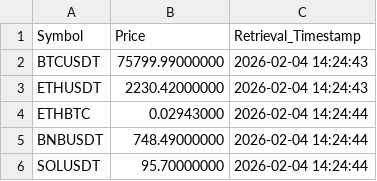
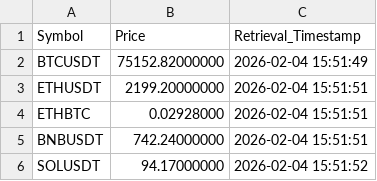
Before and after one commit to maren-handwerk/CryptoBot_Binance_ETL, a CSV file: binance_extracted_data.csv, drawn as a sheet.

```diff
--- a/binance_extracted_data.csv
+++ b/binance_extracted_data.csv
@@ -1,6 +1,6 @@
 Symbol,Price,Retrieval_Timestamp
-BTCUSDT,75799.99000000,2026-02-04 14:24:43
-ETHUSDT,2230.42000000,2026-02-04 14:24:43
-ETHBTC,0.02943000,2026-02-04 14:24:44
-BNBUSDT,748.49000000,2026-02-04 14:24:44
-SOLUSDT,95.70000000,2026-02-04 14:24:44
+BTCUSDT,75152.82000000,2026-02-04 15:51:49
+ETHUSDT,2199.20000000,2026-02-04 15:51:51
+ETHBTC,0.02928000,2026-02-04 15:51:51
+BNBUSDT,742.24000000,2026-02-04 15:51:51
+SOLUSDT,94.17000000,2026-02-04 15:51:52
```
Also changed, not shown: 3 other files.
